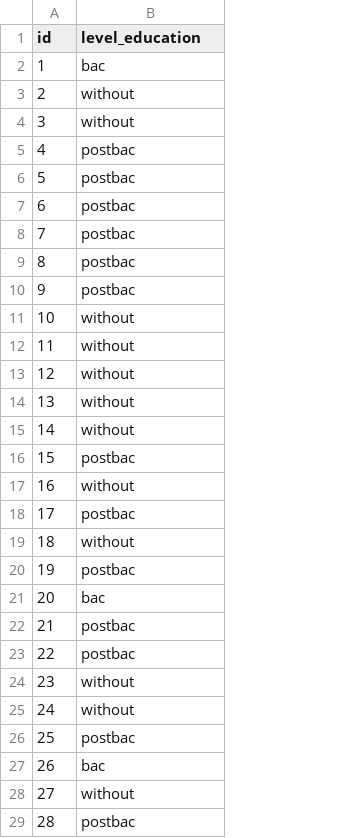
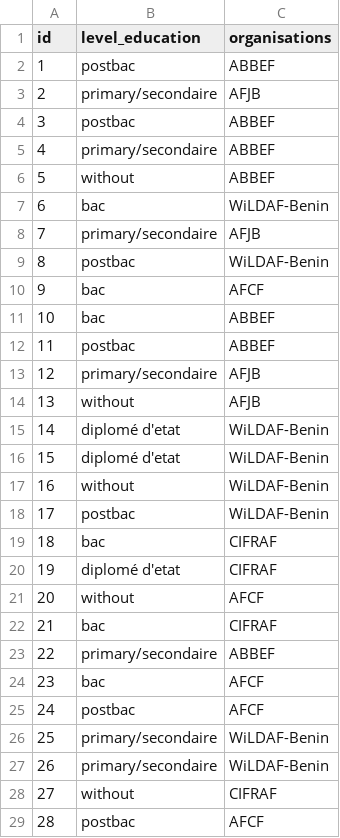
Before and after one commit to Jaffar-Hussein/Benin-Infanticide, a CSV file: benin_final/data/Staff.csv, drawn as a sheet; only a part is shown; the diff covers the shown part only; the diff names each change by its address in the sheet, - before the commit and + after, or states it on an @@ line.

```diff
--- a/benin_final/data/Staff.csv
+++ b/benin_final/data/Staff.csv
+column C (organisations), rows 2-29: ABBEF | AFJB | ABBEF | ABBEF | ABBEF | WiLDAF-Benin | AFJB | WiLDAF-Benin | AFCF | ABBEF | ABBEF | AFJB | AFJB | WiLDAF-Benin | WiLDAF-Benin | WiLDAF-Benin | WiLDAF-Benin | CIFRAF | CIFRAF | AFCF | CIFRAF | ABBEF | AFCF | AFCF | WiLDAF-Benin | WiLDAF-Benin | CIFRAF | AFCF
-B2 (level_education): bac
+B2 (level_education): postbac
-B3 (level_education): without
+B3 (level_education): primary/secondaire
-B4 (level_education): without
+B4 (level_education): postbac
-B5 (level_education): postbac
+B5 (level_education): primary/secondaire
-B6 (level_education): postbac
+B6 (level_education): without
-B7 (level_education): postbac
+B7 (level_education): bac
-B8 (level_education): postbac
+B8 (level_education): primary/secondaire
-B10 (level_education): postbac
+B10 (level_education): bac
-B11 (level_education): without
+B11 (level_education): bac
-B12 (level_education): without
+B12 (level_education): postbac
-B13 (level_education): without
+B13 (level_education): primary/secondaire
-B15 (level_education): without
+B15 (level_education): diplomé d'etat
-B16 (level_education): postbac
+B16 (level_education): diplomé d'etat
-B19 (level_education): without
+B19 (level_education): bac
-B20 (level_education): postbac
+B20 (level_education): diplomé d'etat
-B21 (level_education): bac
+B21 (level_education): without
-B22 (level_education): postbac
+B22 (level_education): bac
-B23 (level_education): postbac
+B23 (level_education): primary/secondaire
-B24 (level_education): without
+B24 (level_education): bac
-B25 (level_education): without
+B25 (level_education): postbac
-B26 (level_education): postbac
+B26 (level_education): primary/secondaire
-B27 (level_education): bac
+B27 (level_education): primary/secondaire
```
Also changed, not shown: 2 edited cells elsewhere in this file, benin_final/data/Evenement.csv, benin_final/data/Patient.csv, 3 other files.
